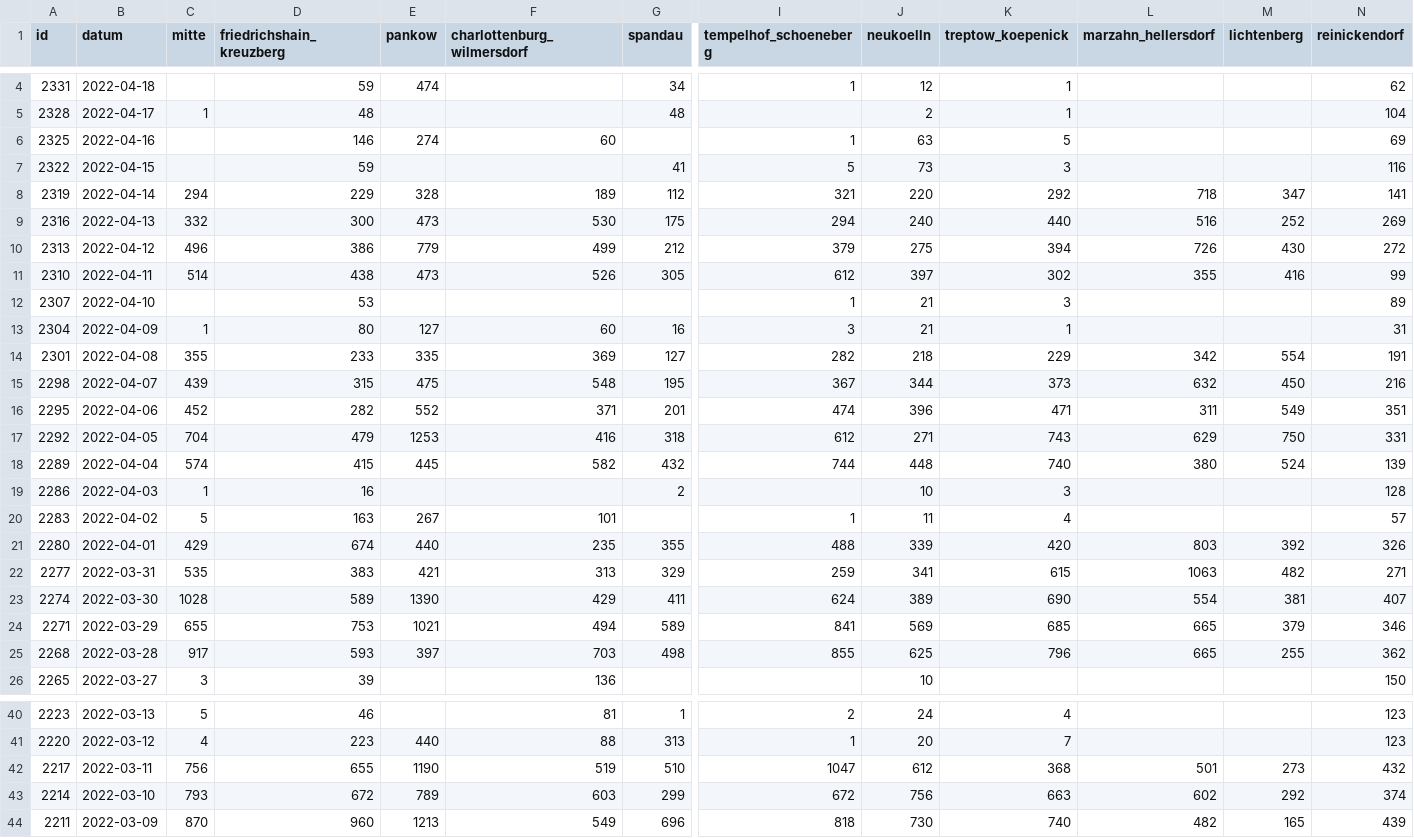
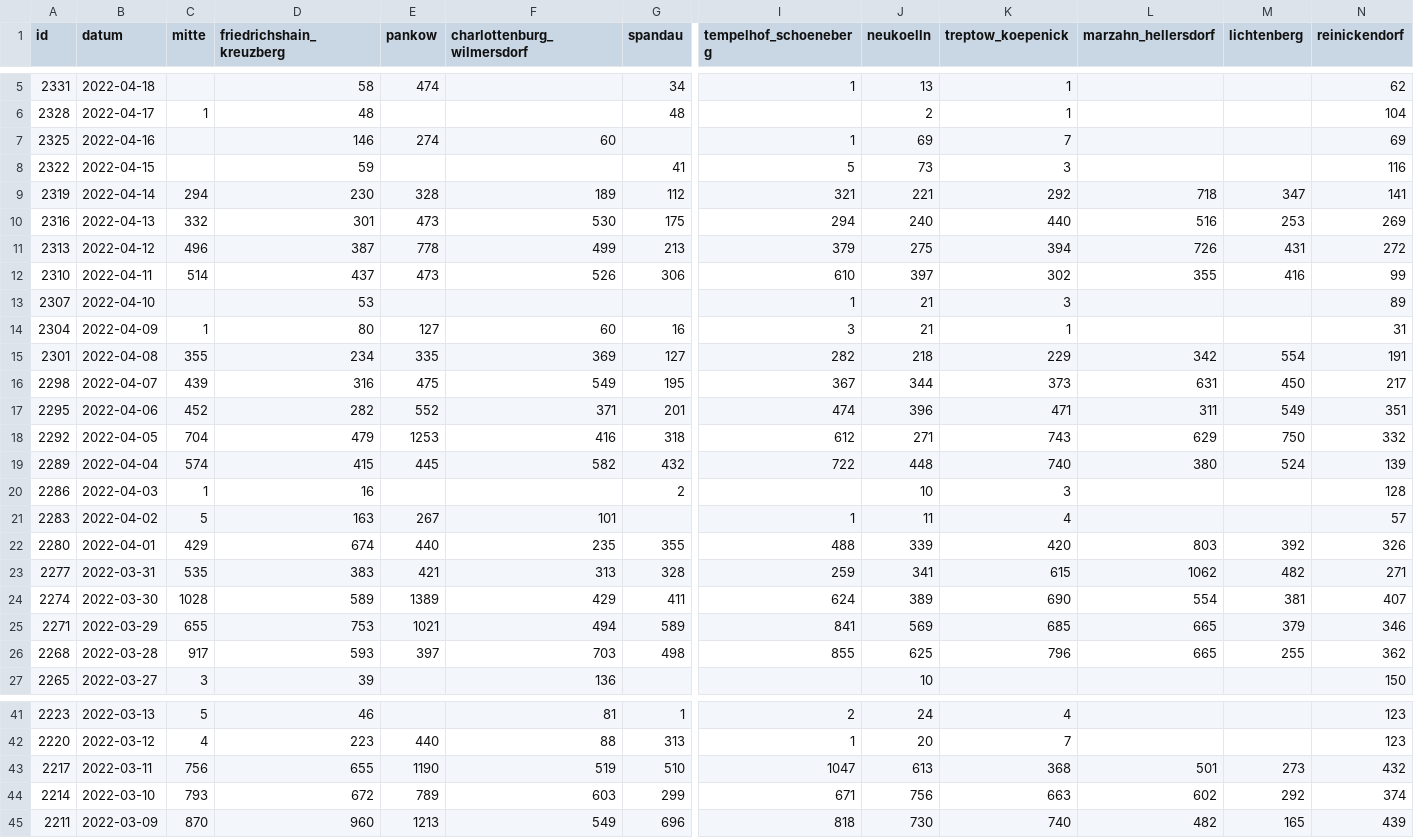
Before and after one commit to MarkusH/covid19-berlin, a CSV file: data/daily-numbers.csv, drawn as a sheet; only a part is shown, gaps mark what is left out; addresses are those after the commit; the diff covers the shown part only; the diff names each change by its address in the sheet, - before the commit and + after, or states it on an @@ line.

```diff
--- a/data/daily-numbers.csv
+++ b/data/daily-numbers.csv
-D5 (friedrichshain_kreuzberg): 59
+D5 (friedrichshain_kreuzberg): 58
-J5 (neukoelln): 12
+J5 (neukoelln): 13
-J7 (neukoelln): 63
+J7 (neukoelln): 69
-K7 (treptow_koepenick): 5
+K7 (treptow_koepenick): 7
-D9 (friedrichshain_kreuzberg): 229
+D9 (friedrichshain_kreuzberg): 230
-J9 (neukoelln): 220
+J9 (neukoelln): 221
-D10 (friedrichshain_kreuzberg): 300
+D10 (friedrichshain_kreuzberg): 301
-M10 (lichtenberg): 252
+M10 (lichtenberg): 253
-D11 (friedrichshain_kreuzberg): 386
+D11 (friedrichshain_kreuzberg): 387
-E11 (pankow): 779
+E11 (pankow): 778
-G11 (spandau): 212
+G11 (spandau): 213
-M11 (lichtenberg): 430
+M11 (lichtenberg): 431
-D12 (friedrichshain_kreuzberg): 438
+D12 (friedrichshain_kreuzberg): 437
-G12 (spandau): 305
+G12 (spandau): 306
-I12 (tempelhof_schoeneberg): 612
+I12 (tempelhof_schoeneberg): 610
-D15 (friedrichshain_kreuzberg): 233
+D15 (friedrichshain_kreuzberg): 234
-D16 (friedrichshain_kreuzberg): 315
+D16 (friedrichshain_kreuzberg): 316
-F16 (charlottenburg_wilmersdorf): 548
+F16 (charlottenburg_wilmersdorf): 549
-L16 (marzahn_hellersdorf): 632
+L16 (marzahn_hellersdorf): 631
-N16 (reinickendorf): 216
+N16 (reinickendorf): 217
-N18 (reinickendorf): 331
+N18 (reinickendorf): 332
-I19 (tempelhof_schoeneberg): 744
+I19 (tempelhof_schoeneberg): 722
-G23 (spandau): 329
+G23 (spandau): 328
-L23 (marzahn_hellersdorf): 1063
+L23 (marzahn_hellersdorf): 1062
-E24 (pankow): 1390
+E24 (pankow): 1389
-J43 (neukoelln): 612
+J43 (neukoelln): 613
-I44 (tempelhof_schoeneberg): 672
+I44 (tempelhof_schoeneberg): 671
```
Also changed, not shown: 1 added row and 29 edited cells elsewhere in this file, data/7-day-incidence.csv, data/daily-indicators.csv.
